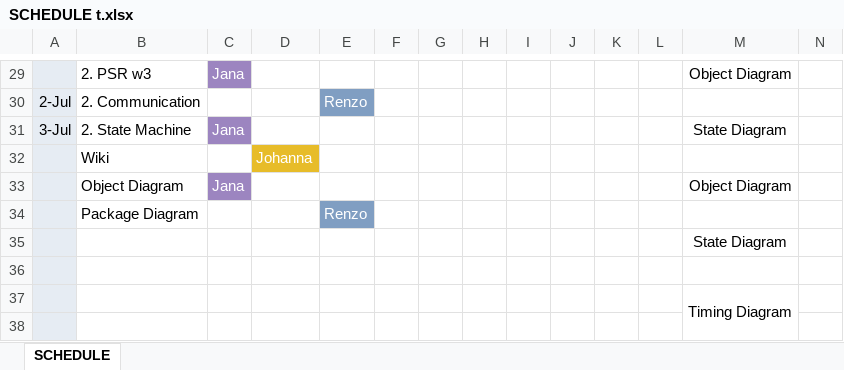
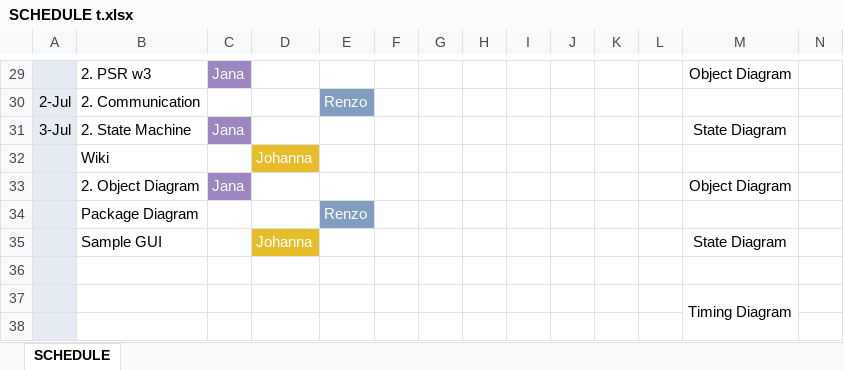
Before and after one commit to seans888/Project---LSC-2, an Excel workbook: Documentation/SCHEDULE t.xlsx, sheet SCHEDULE, drawn as a sheet; only a part is shown, gaps mark what is left out; values as stored, in another font and other column widths than the file's, no borders; removed rows and columns are numbered as before the commit, all else as after; rows hold the shown columns only; the diff names each change by its address in the sheet, - before the commit and + after, or states it on an @@ line.

Commit message:
update

```diff
--- a/Documentation/SCHEDULE t.xlsx (sheet SCHEDULE)
+++ b/Documentation/SCHEDULE t.xlsx (sheet SCHEDULE)
-B33: Object Diagram
+B33: 2. Object Diagram
-row 35:  |  |  |  |  |  |  |  |  |  |  |  | State Diagram
+row 35:  | Sample GUI |  | Johanna |  |  |  |  |  |  |  |  | State Diagram
```
